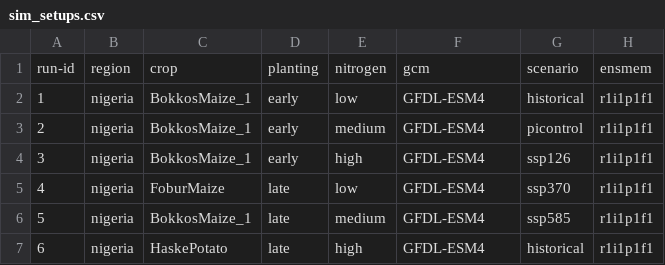
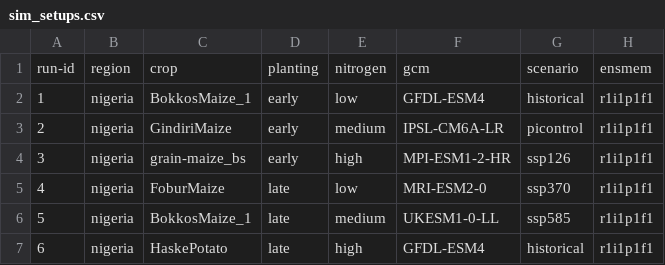
Before and after one commit to zalf-rpm/monica_africa, a CSV file: sim_setups.csv, drawn as a sheet; only a part is shown; the diff names each change by its address in the sheet, - before the commit and + after, or states it on an @@ line.

Commit message:
dev dump

```diff
--- a/sim_setups.csv
+++ b/sim_setups.csv
-C3: BokkosMaize_1
+C3: GindiriMaize
-F3: GFDL-ESM4
+F3: IPSL-CM6A-LR
-C4: BokkosMaize_1
+C4: grain-maize_bs
-F4: GFDL-ESM4
+F4: MPI-ESM1-2-HR
-F5: GFDL-ESM4
+F5: MRI-ESM2-0
-F6: GFDL-ESM4
+F6: UKESM1-0-LL
```
